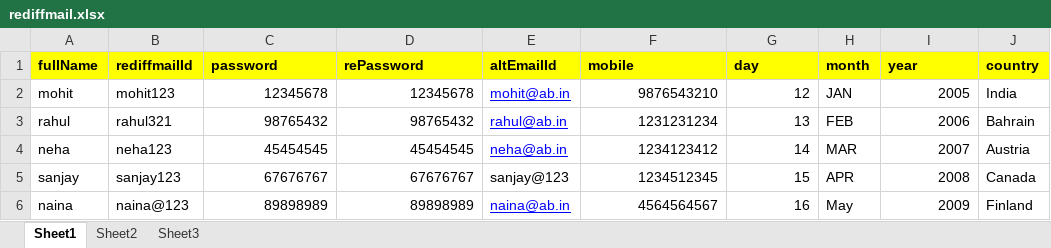
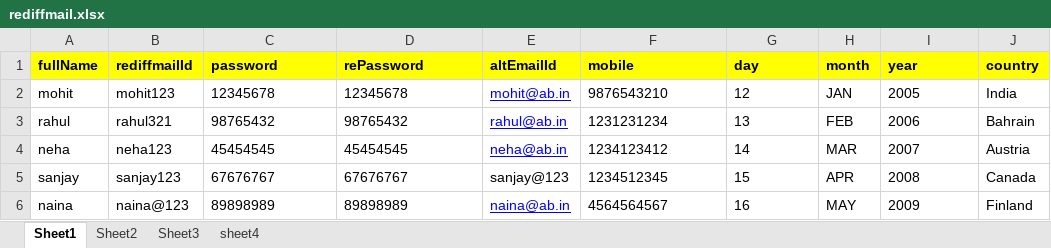
Before and after one commit to Mohitjnj6/Random, an Excel workbook: Files/rediffmail.xlsx, sheet Sheet1, drawn as a sheet; only a part is shown; values as stored, in another font and other column widths than the file's, no borders; the diff names each change by its address in the sheet, - before the commit and + after, or states it on an @@ line.

Commit message:
Updated Excel file

```diff
--- a/Files/rediffmail.xlsx (sheet Sheet1)
+++ b/Files/rediffmail.xlsx (sheet Sheet1)
+sheet tab: sheet4
-C2:D6 alignment: right
+C2:D6 alignment: left
-F2:G6 alignment: right
+F2:G6 alignment: left
-I2:I6 alignment: right
+I2:I6 alignment: left
-H6 (month): May
+H6 (month): MAY
```
